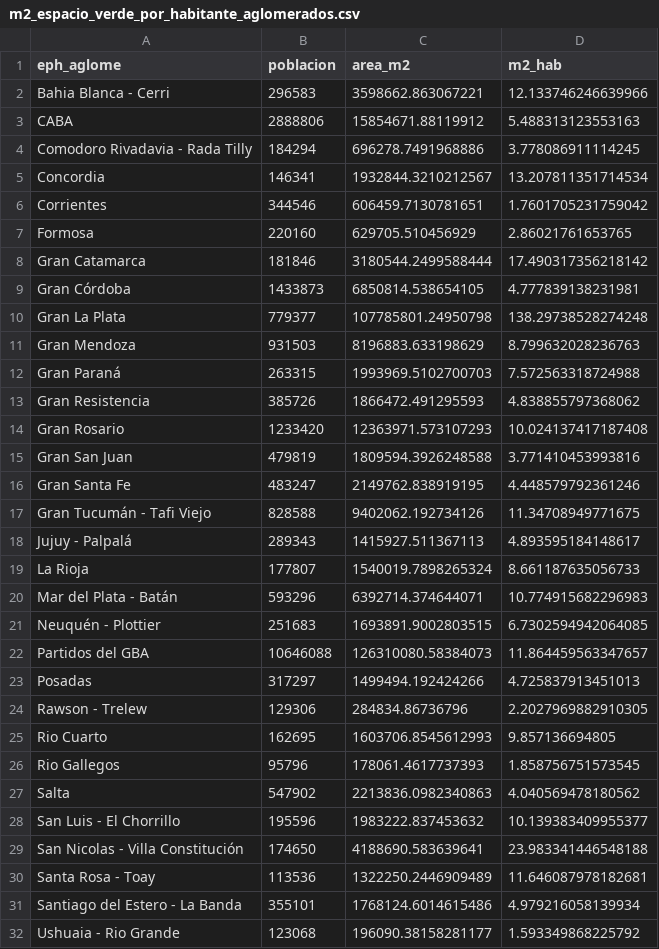
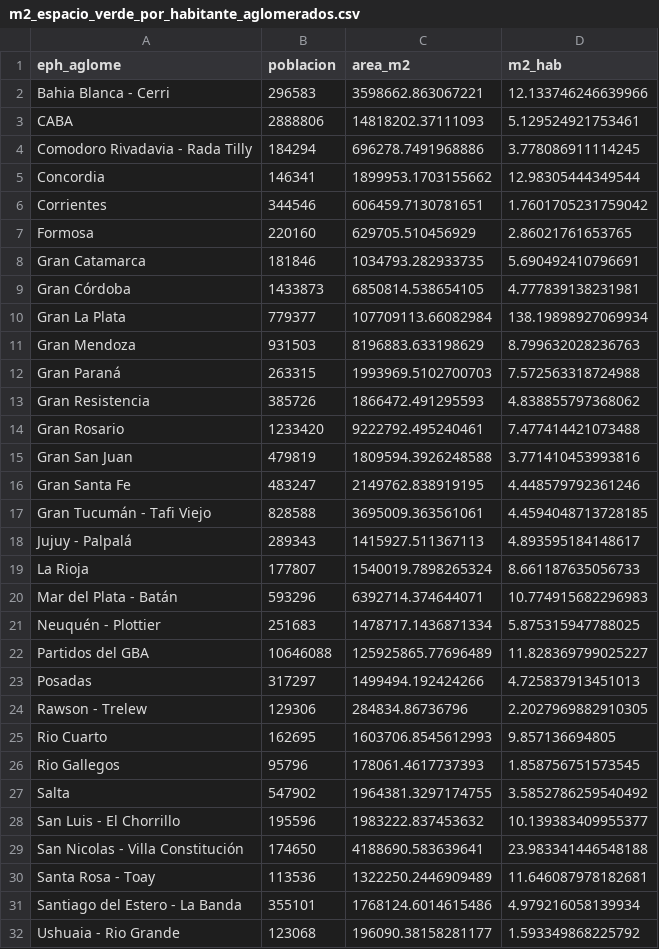
Before and after one commit to VirGonzalez/atlas_espacios_verdes, a CSV file: data/processed/metricas/m2_espacio_verde_por_habitante_aglomerados.csv, drawn as a sheet; only a part is shown; the diff covers the shown part only.

```diff
--- a/data/processed/metricas/m2_espacio_verde_por_habitante_aglomerados.csv
+++ b/data/processed/metricas/m2_espacio_verde_por_habitante_aglomerados.csv
@@ -2,10 +2,10 @@ eph_aglome,poblacion,area_m2,m2_hab
 Bahia Blanca - Cerri,296583,3598662.863067221,12.133746246639966
-CABA,2888806,15854671.88119912,5.488313123553163
+CABA,2888806,14818202.37111093,5.129524921753461
 Comodoro Rivadavia - Rada Tilly,184294,696278.7491968886,3.778086911114245
-Concordia,146341,1932844.3210212567,13.207811351714534
+Concordia,146341,1899953.1703155662,12.98305444349544
 Corrientes,344546,606459.7130781651,1.7601705231759042
 Formosa,220160,629705.510456929,2.86021761653765
-Gran Catamarca,181846,3180544.2499588444,17.490317356218142
+Gran Catamarca,181846,1034793.282933735,5.690492410796691
 Gran Córdoba,1433873,6850814.538654105,4.777839138231981
-Gran La Plata,779377,107785801.24950798,138.29738528274248
+Gran La Plata,779377,107709113.66082984,138.19898927069934
 Gran Mendoza,931503,8196883.633198629,8.799632028236763
@@ -13,6 +13,6 @@ Gran Paraná,263315,1993969.5102700703,7.572563318724988
 Gran Resistencia,385726,1866472.491295593,4.838855797368062
-Gran Rosario,1233420,12363971.573107293,10.024137417187408
+Gran Rosario,1233420,9222792.495240461,7.477414421073488
 Gran San Juan,479819,1809594.3926248588,3.771410453993816
 Gran Santa Fe,483247,2149762.838919195,4.448579792361246
-Gran Tucumán - Tafi Viejo,828588,9402062.192734126,11.34708949771675
+Gran Tucumán - Tafi Viejo,828588,3695009.363561061,4.4594048713728185
 Jujuy - Palpalá,289343,1415927.511367113,4.893595184148617
@@ -20,4 +20,4 @@ La Rioja,177807,1540019.7898265324,8.661187635056733
 Mar del Plata - Batán,593296,6392714.374644071,10.774915682296983
-Neuquén - Plottier,251683,1693891.9002803515,6.7302594942064085
-Partidos del GBA,10646088,126310080.58384073,11.864459563347657
+Neuquén - Plottier,251683,1478717.1436871334,5.875315947788025
+Partidos del GBA,10646088,125925865.77696489,11.828369799025227
 Posadas,317297,1499494.192424266,4.725837913451013
@@ -26,3 +26,3 @@ Rio Cuarto,162695,1603706.8545612993,9.857136694805
 Rio Gallegos,95796,178061.4617737393,1.858756751573545
-Salta,547902,2213836.0982340863,4.040569478180562
+Salta,547902,1964381.3297174755,3.5852786259540492
 San Luis - El Chorrillo,195596,1983222.837453632,10.139383409955377
```
Also changed, not shown: 2 edited cells elsewhere in this file, data/processed/accesibilidad/espacios_verdes_mas_de_media_ha_a_10_m_caminando.csv, data/processed/metricas/accesibilidad_espacios_verdes_aglomerados.csv, 10 other files.
